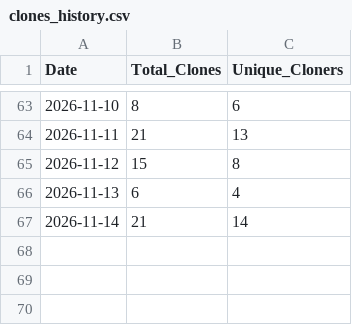
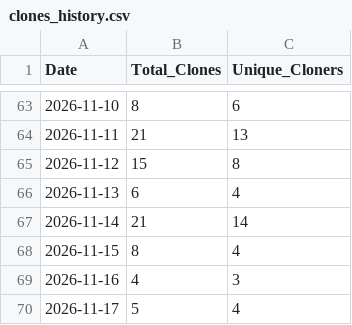
Before and after one commit to glaydsonboa/traceweave, a CSV file: research/traffic-data/clones_history.csv, drawn as a sheet; only a part is shown, gaps mark what is left out; the diff names each change by its address in the sheet, - before the commit and + after, or states it on an @@ line.

```diff
--- a/research/traffic-data/clones_history.csv
+++ b/research/traffic-data/clones_history.csv
+row 68: 2026-11-15 | 8 | 4
+row 69: 2026-11-16 | 4 | 3
+row 70: 2026-11-17 | 5 | 4
```
Also changed, not shown: research/traffic-data/popular_content_history.csv, research/traffic-data/views_history.csv.
